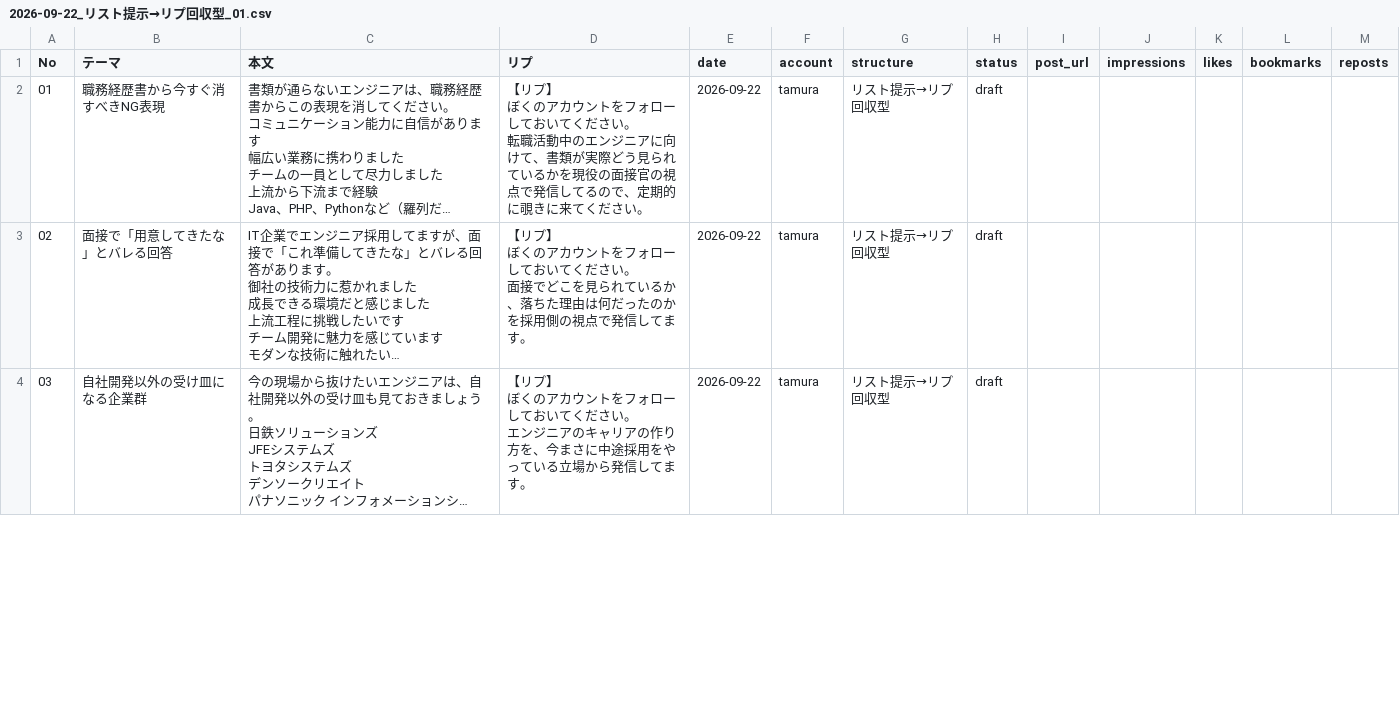
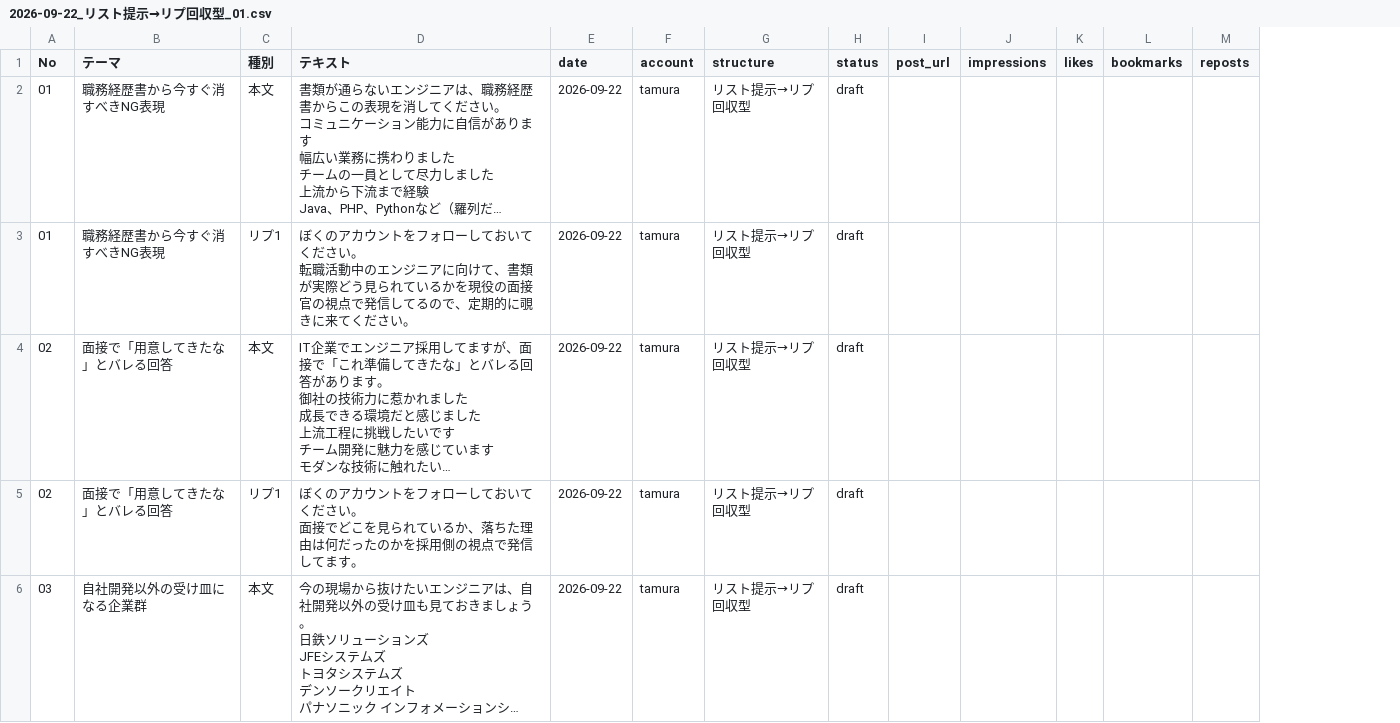
Before and after one commit to junkisoccer123456-dev/X1, a CSV file: x-post-system/outputs/tamura/2026-09-22_リスト提示→リプ回収型_01.csv, drawn as a sheet; only a part is shown; long unchanged cells end in …; removed rows and columns are numbered as before the commit, all else as after; rows hold the shown columns only; ↵ is a line break in a cell; the diff covers the shown part only; the diff names each change by its address in the sheet, - before the commit and + after, or states it on an @@ line.

```diff
--- a/x-post-system/outputs/tamura/2026-09-22_リスト提示→リプ回収型_01.csv
+++ b/x-post-system/outputs/tamura/2026-09-22_リスト提示→リプ回収型_01.csv
+column C (種別), row 2: 本文; row 4: 本文; row 6: 本文
-column D (リプ), rows 2-4: 【リプ】 ↵ ぼくのアカウントをフォローしておいてください。 ↵ 転職活動中のエンジニアに向けて、書類が実際どう見られているかを現役の面接官の視点で発信してるので、定期的に覗きに来てください。 | 【リプ】 ↵ ぼくのアカウントをフォローしておいてください。 ↵ 面接でどこを見られているか、落ちた理由は何だったのかを採用側の視点で発信してます。 | 【リプ】 ↵ ぼくのアカウントをフォローしておいてください。 ↵ エンジニアのキャリアの作り方を、今まさに中途採用をやっている立場から発信してます。
-D1: 本文
+D1: テキスト
+row 3: 01 | 職務経歴書から今すぐ消すべきNG表現 | リプ1 | ぼくのアカウントをフォローしておいてください。 ↵ 転職活動中のエンジニアに向けて、書類が実際どう見られているかを現役の面接官の視点で発信してるので、定期的に覗きに来てください。 | 2026-09-22 | tamura | リスト提示→リプ回収型 | draft
+row 5: 02 | 面接で「用意してきたな」とバレる回答 | リプ1 | ぼくのアカウントをフォローしておいてください。 ↵ 面接でどこを見られているか、落ちた理由は何だったのかを採用側の視点で発信してます。 | 2026-09-22 | tamura | リスト提示→リプ回収型 | draft
```
Also changed, not shown: 8 added rows elsewhere in this file, 1 other file.
